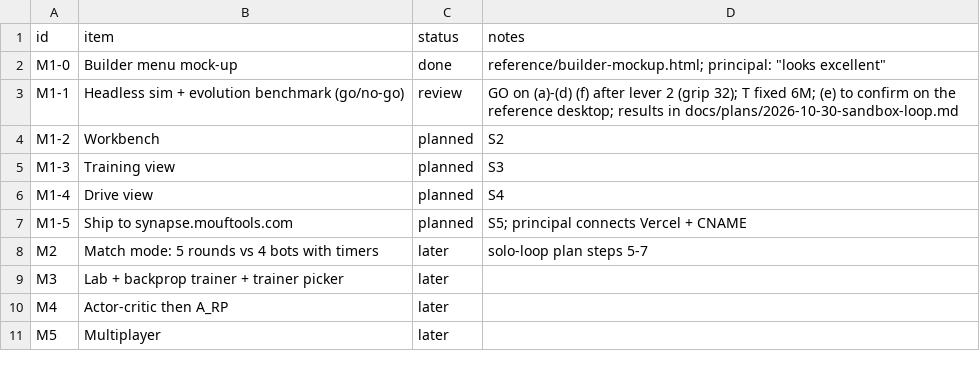
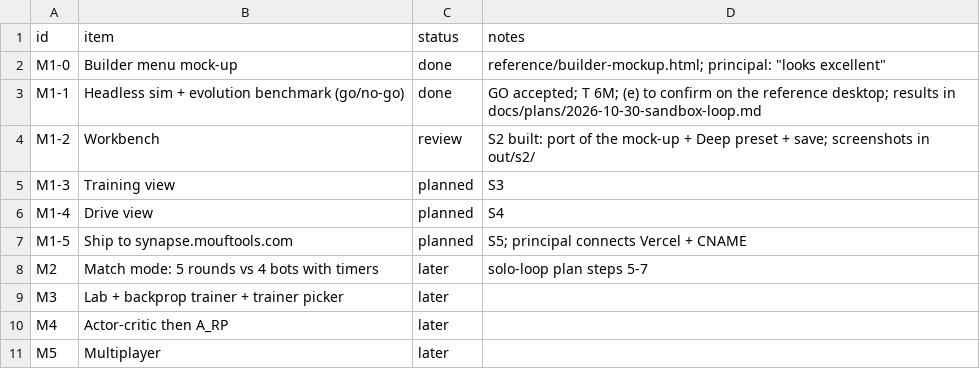
Before and after one commit to alexmouf-work/mouftools-synapse, a CSV file: docs/ROADMAP.csv, drawn as a sheet.

Commit message:
S2: workbench, ported from the approved mock-up
The board, side panel, % meter, toasts, light and dark, landscape phones and
the portrait card, in TypeScript under src/client/ui/workbench. Every brain
change is a pure edit op in brain.ts (stable never-reused ids, forward-only
wires, caps 3 x 10, line removal re-numbers, dangling wires pruned, kept
weights carried, new wires at 0). Energy shown only through energy.ts: the
new estimate() uses one named constant (estimateActivity 0.5, the mock-up's
0.05 per wire) and is labelled "est.". Deep preset; Start-from presets; rename.
Versioned save in localStorage behind try/catch; corrupt save -> Starter and
a toast. Narrow boards: shared hidden heading, no plus on a full line, plus
kept clear of the palette, colliding front-eye labels move above the pin;
desktop layout unchanged. Checks: edit-op and save unit tests; workbench in
headless Chromium (drag, refusals, % = energy.ts, reload, 844x390, caps,
empty brain), screenshots to out/s2/. Self-hosted fonts.

```diff
--- a/docs/ROADMAP.csv
+++ b/docs/ROADMAP.csv
@@ -2,4 +2,4 @@ id,item,status,notes
 M1-0,Builder menu mock-up,done,reference/builder-mockup.html; principal: "looks excellent"
-M1-1,Headless sim + evolution benchmark (go/no-go),review,GO on (a)-(d) (f) after lever 2 (grip 32); T fixed 6M; (e) to confirm on the reference desktop; results in docs/plans/2026-10-30-sandbox-loop.md
-M1-2,Workbench,planned,S2
+M1-1,Headless sim + evolution benchmark (go/no-go),done,GO accepted; T 6M; (e) to confirm on the reference desktop; results in docs/plans/2026-10-30-sandbox-loop.md
+M1-2,Workbench,review,S2 built: port of the mock-up + Deep preset + save; screenshots in out/s2/
 M1-3,Training view,planned,S3
```
Also changed, not shown: 17 other files.
